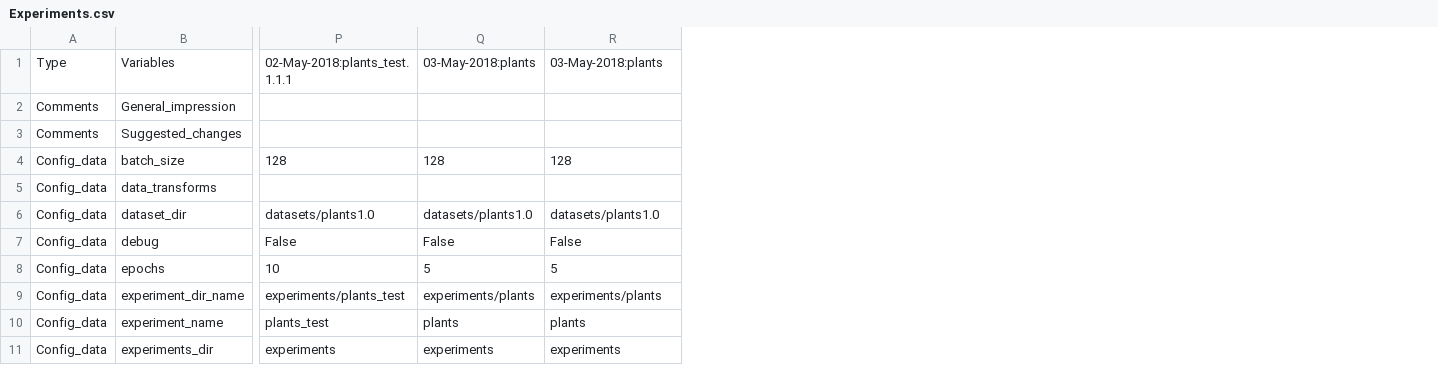
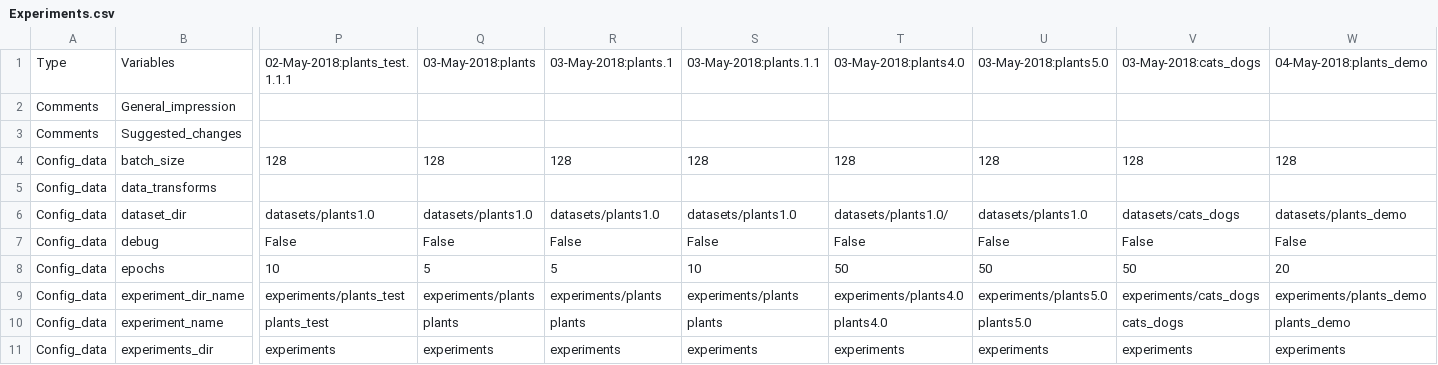
Before and after one commit to spMohanty/tortilla, a CSV file: Experiments.csv, drawn as a sheet; only a part is shown, gaps mark what is left out; the diff names each change by its address in the sheet, - before the commit and + after, or states it on an @@ line.

Commit message:
Data for tutorial

```diff
--- a/Experiments.csv
+++ b/Experiments.csv
+column S, rows 1-11: 03-May-2018:plants.1.1 |  |  | 128 |  | datasets/plants1.0 | False | 10 | experiments/plants | plants | experiments
+column T, rows 1-11: 03-May-2018:plants4.0 |  |  | 128 |  | datasets/plants1.0/ | False | 50 | experiments/plants4.0 | plants4.0 | experiments
+column U, rows 1-11: 03-May-2018:plants5.0 |  |  | 128 |  | datasets/plants1.0 | False | 50 | experiments/plants5.0 | plants5.0 | experiments
+column V, rows 1-11: 03-May-2018:cats_dogs |  |  | 128 |  | datasets/cats_dogs | False | 50 | experiments/cats_dogs | cats_dogs | experiments
+column W, rows 1-11: 04-May-2018:plants_demo |  |  | 128 |  | datasets/plants_demo | False | 20 | experiments/plants_demo | plants_demo | experiments
-R1: 03-May-2018:plants
+R1: 03-May-2018:plants.1
```
Also changed, not shown: 53 other files.
